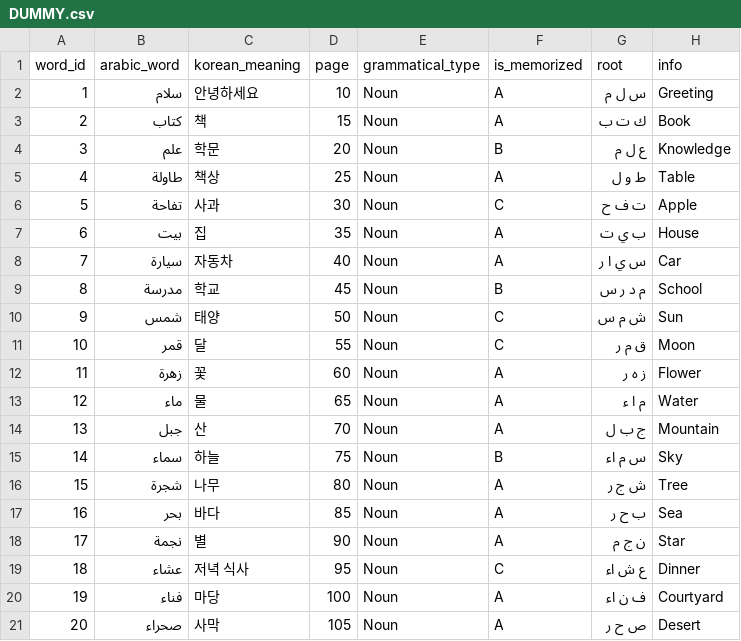
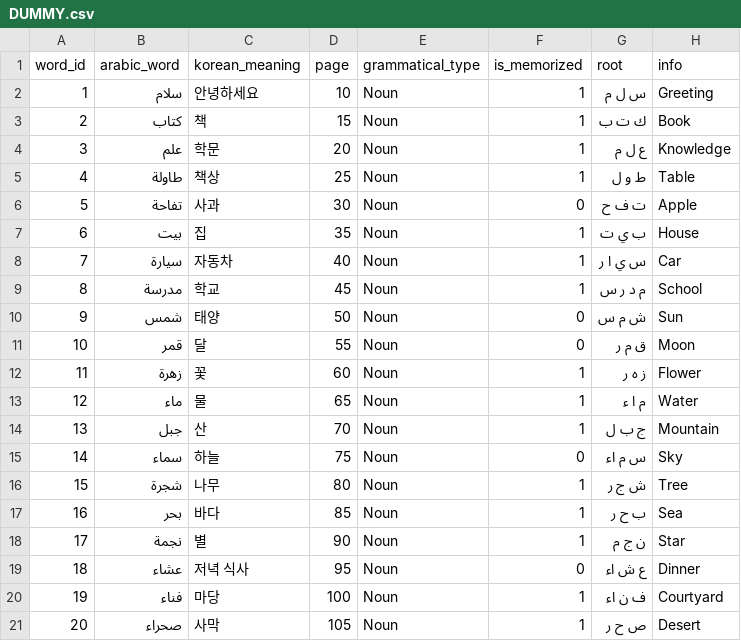
Before and after one commit to almeng-E/arabic_korean_memo, a CSV file: assets/csv/DUMMY.csv, drawn as a sheet.

Commit message:
23-08-25 data-manager 개선

```diff
--- a/assets/csv/DUMMY.csv
+++ b/assets/csv/DUMMY.csv
@@ -1,21 +1,21 @@
 word_id,arabic_word,korean_meaning,page,grammatical_type,is_memorized,root,info
-1,سلام,안녕하세요,10,Noun,A,س ل م,Greeting
-2,كتاب,책,15,Noun,A,ك ت ب,Book
-3,علم,학문,20,Noun,B,ع ل م,Knowledge
-4,طاولة,책상,25,Noun,A,ط و ل,Table
-5,تفاحة,사과,30,Noun,C,ت ف ح,Apple
-6,بيت,집,35,Noun,A,ب ي ت,House
-7,سيارة,자동차,40,Noun,A,س ي ا ر,Car
-8,مدرسة,학교,45,Noun,B,م د ر س,School
-9,شمس,태양,50,Noun,C,ش م س,Sun
-10,قمر,달,55,Noun,C,ق م ر,Moon
-11,زهرة,꽃,60,Noun,A,ز ه ر,Flower
-12,ماء,물,65,Noun,A,م ا ء,Water
-13,جبل,산,70,Noun,A,ج ب ل,Mountain
-14,سماء,하늘,75,Noun,B,س م اء,Sky
-15,شجرة,나무,80,Noun,A,ش ج ر,Tree
-16,بحر,바다,85,Noun,A,ب ح ر,Sea
-17,نجمة,별,90,Noun,A,ن ج م,Star
-18,عشاء,저녁 식사,95,Noun,C,ع ش اء,Dinner
-19,فناء,마당,100,Noun,A,ف ن اء,Courtyard
-20,صحراء,사막,105,Noun,A,ص ح ر,Desert
+1,سلام,안녕하세요,10,Noun,1,س ل م,Greeting
+2,كتاب,책,15,Noun,1,ك ت ب,Book
+3,علم,학문,20,Noun,1,ع ل م,Knowledge
+4,طاولة,책상,25,Noun,1,ط و ل,Table
+5,تفاحة,사과,30,Noun,0,ت ف ح,Apple
+6,بيت,집,35,Noun,1,ب ي ت,House
+7,سيارة,자동차,40,Noun,1,س ي ا ر,Car
+8,مدرسة,학교,45,Noun,1,م د ر س,School
+9,شمس,태양,50,Noun,0,ش م س,Sun
+10,قمر,달,55,Noun,0,ق م ر,Moon
+11,زهرة,꽃,60,Noun,1,ز ه ر,Flower
+12,ماء,물,65,Noun,1,م ا ء,Water
+13,جبل,산,70,Noun,1,ج ب ل,Mountain
+14,سماء,하늘,75,Noun,0,س م اء,Sky
+15,شجرة,나무,80,Noun,1,ش ج ر,Tree
+16,بحر,바다,85,Noun,1,ب ح ر,Sea
+17,نجمة,별,90,Noun,1,ن ج م,Star
+18,عشاء,저녁 식사,95,Noun,0,ع ش اء,Dinner
+19,فناء,마당,100,Noun,1,ف ن اء,Courtyard
+20,صحراء,사막,105,Noun,1,ص ح ر,Desert
```
Also changed, not shown: 6 other files.
